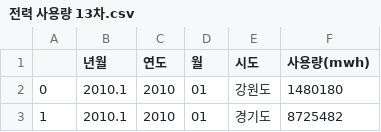
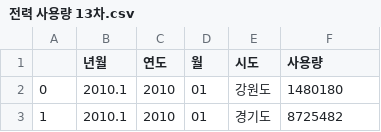
Before and after one commit to ThatHomr/project_2, a CSV file: project_2_file/public_files/전력 사용량/전력 사용량 13차.csv, drawn as a sheet; only a part is shown.

```diff
--- a/project_2_file/public_files/전력 사용량/전력 사용량 13차.csv
+++ b/project_2_file/public_files/전력 사용량/전력 사용량 13차.csv
@@ -1,2 +1,2 @@
-,년월,연도,월,시도,사용량(mwh)
+,년월,연도,월,시도,사용량
 0,2010.1,2010,01,강원도,1480180
```
Also changed, not shown: project_2_file/z_ssh/data/전력 데이터/전력 사용량 13차.csv, 9 other files.
